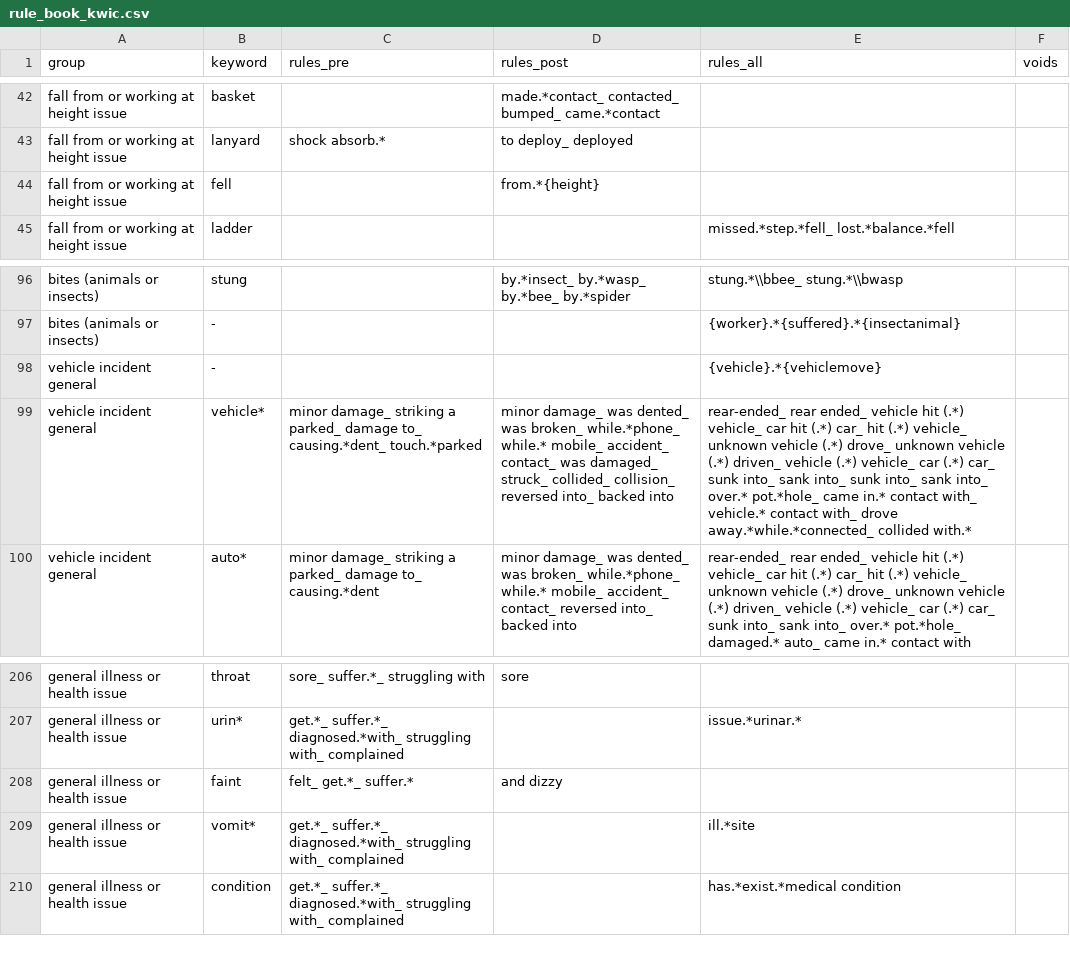
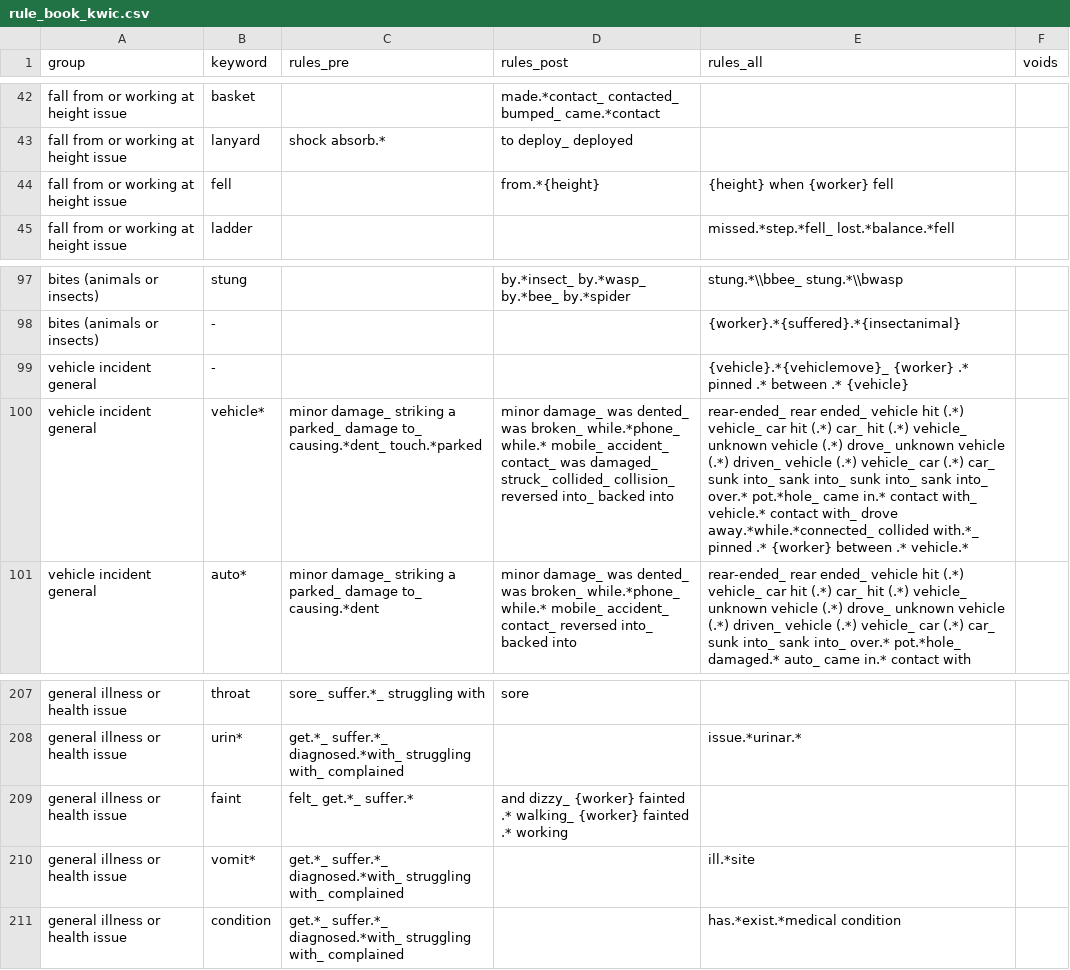
Before and after one commit to 3minuterecord/safety_report_topic_classification, a CSV file: data/rule_book_kwic.csv, drawn as a sheet; only a part is shown, gaps mark what is left out; addresses are those after the commit; the diff covers the shown part only; the diff names each change by its address in the sheet, - before the commit and + after, or states it on an @@ line.

Commit message:
General update of rule book

```diff
--- a/data/rule_book_kwic.csv
+++ b/data/rule_book_kwic.csv
-E44 (rules_all): (empty)
+E44 (rules_all): {height} when {worker} fell
-E99 (rules_all): {vehicle}.*{vehiclemove}
+E99 (rules_all): {vehicle}.*{vehiclemove}_ {worker} .* pinned .* between .* {vehicle}
-E100 (rules_all): …away.*while.*connected_ collided with.*
+E100 (rules_all): …away.*while.*connected_ collided with.*_ pinned .* {worker} between .* vehicle.*
-D209 (rules_post): and dizzy
+D209 (rules_post): and dizzy_ {worker} fainted .* walking_ {worker} fainted .* working
```
Also changed, not shown: 4 added rows and 10 edited cells elsewhere in this file, synonyms.csv, 3 other files.
